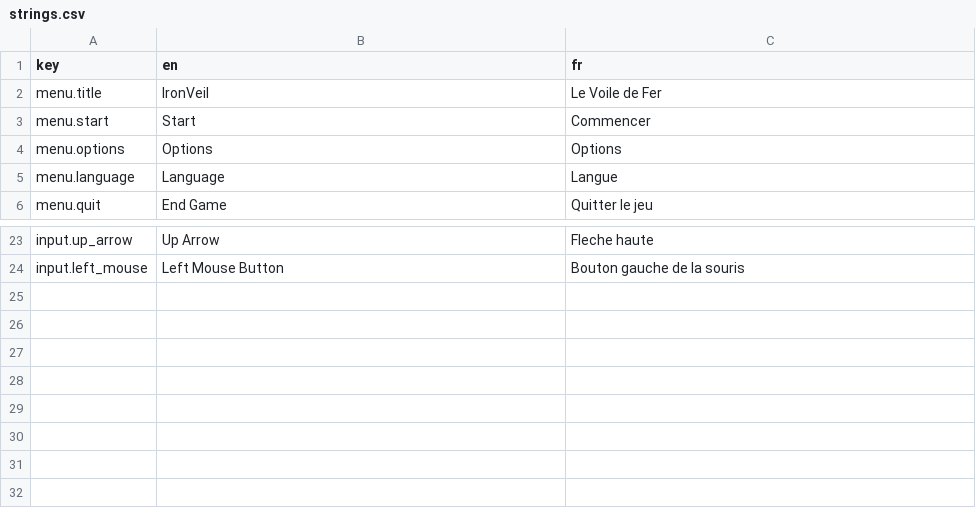
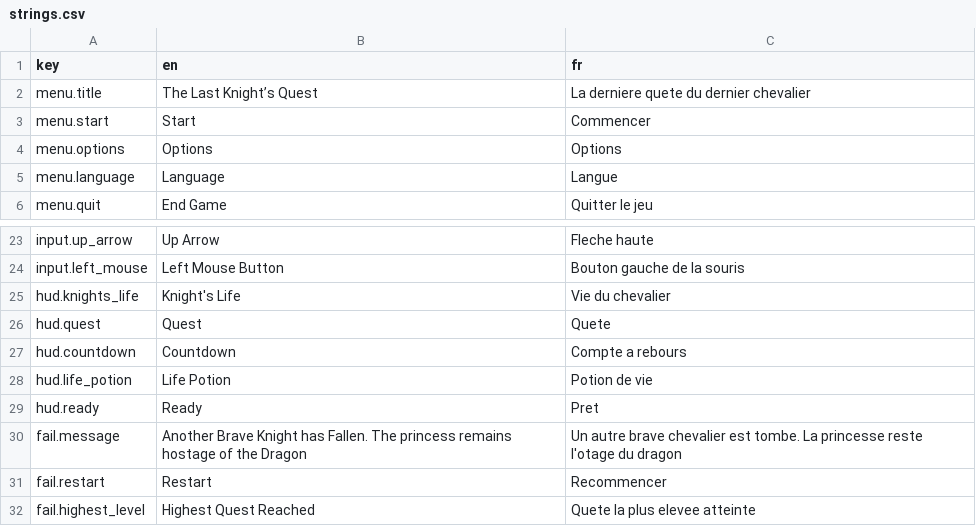
Before and after one commit to Crazy2themax/Game-Programming-Final-Project, a CSV file: Localization/strings.csv, drawn as a sheet; only a part is shown, gaps mark what is left out.

```diff
--- a/Localization/strings.csv
+++ b/Localization/strings.csv
@@ -1,3 +1,3 @@
 key,en,fr
-menu.title,IronVeil,Le Voile de Fer
+menu.title,The Last Knight’s Quest,La derniere quete du dernier chevalier
 menu.start,Start,Commencer
@@ -24 +24,9 @@ input.up_arrow,Up Arrow,Fleche haute
 input.left_mouse,Left Mouse Button,Bouton gauche de la souris
+hud.knights_life,Knight's Life,Vie du chevalier
+hud.quest,Quest,Quete
+hud.countdown,Countdown,Compte a rebours
+hud.life_potion,Life Potion,Potion de vie
+hud.ready,Ready,Pret
+fail.message,Another Brave Knight has Fallen. The princess remains hostage of the Dragon,Un autre brave chevalier est tombe. La princesse reste l'otage du dragon
+fail.restart,Restart,Recommencer
+fail.highest_level,Highest Quest Reached,Quete la plus elevee atteinte
```
Also changed, not shown: 23 other files.
